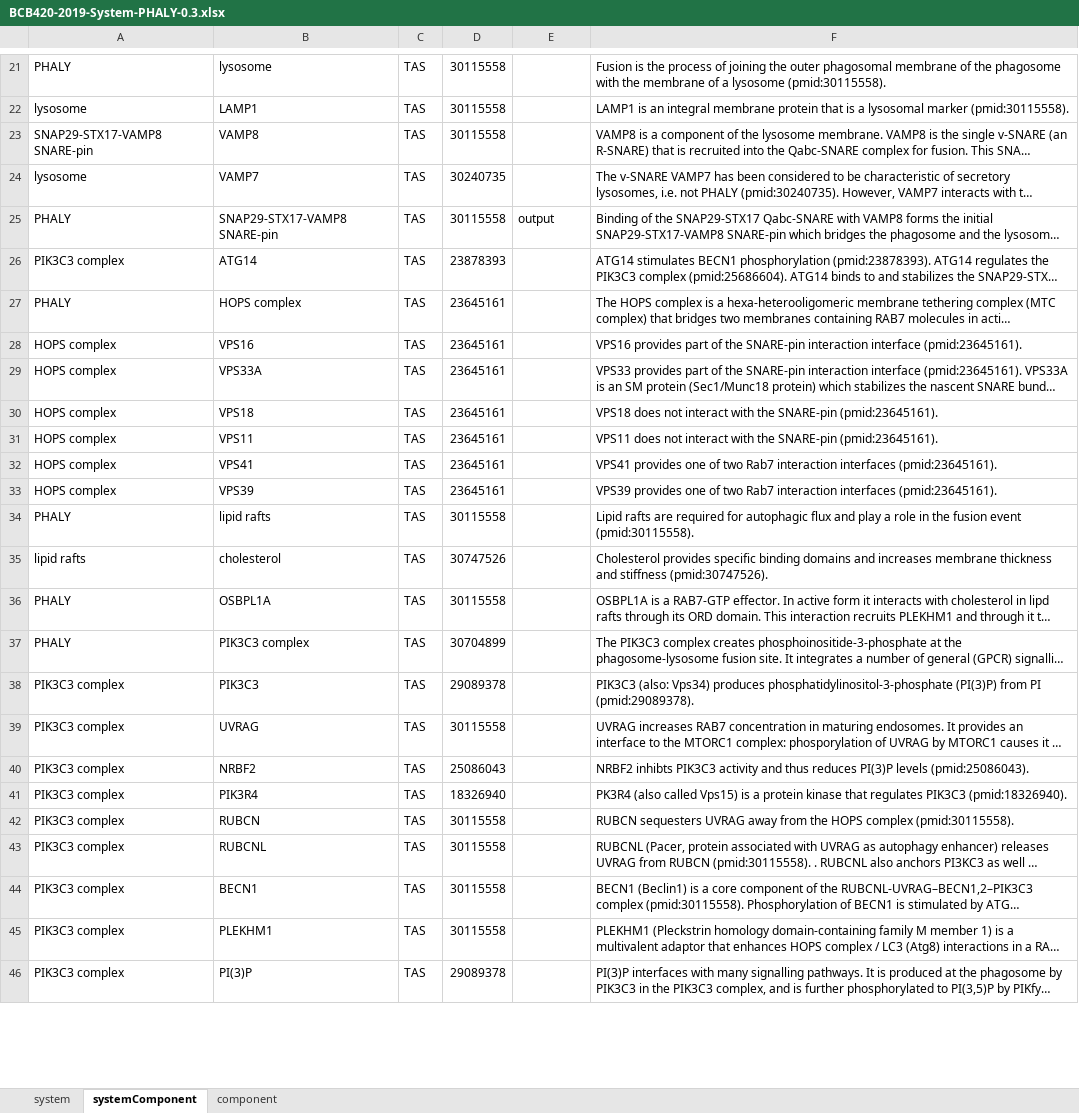
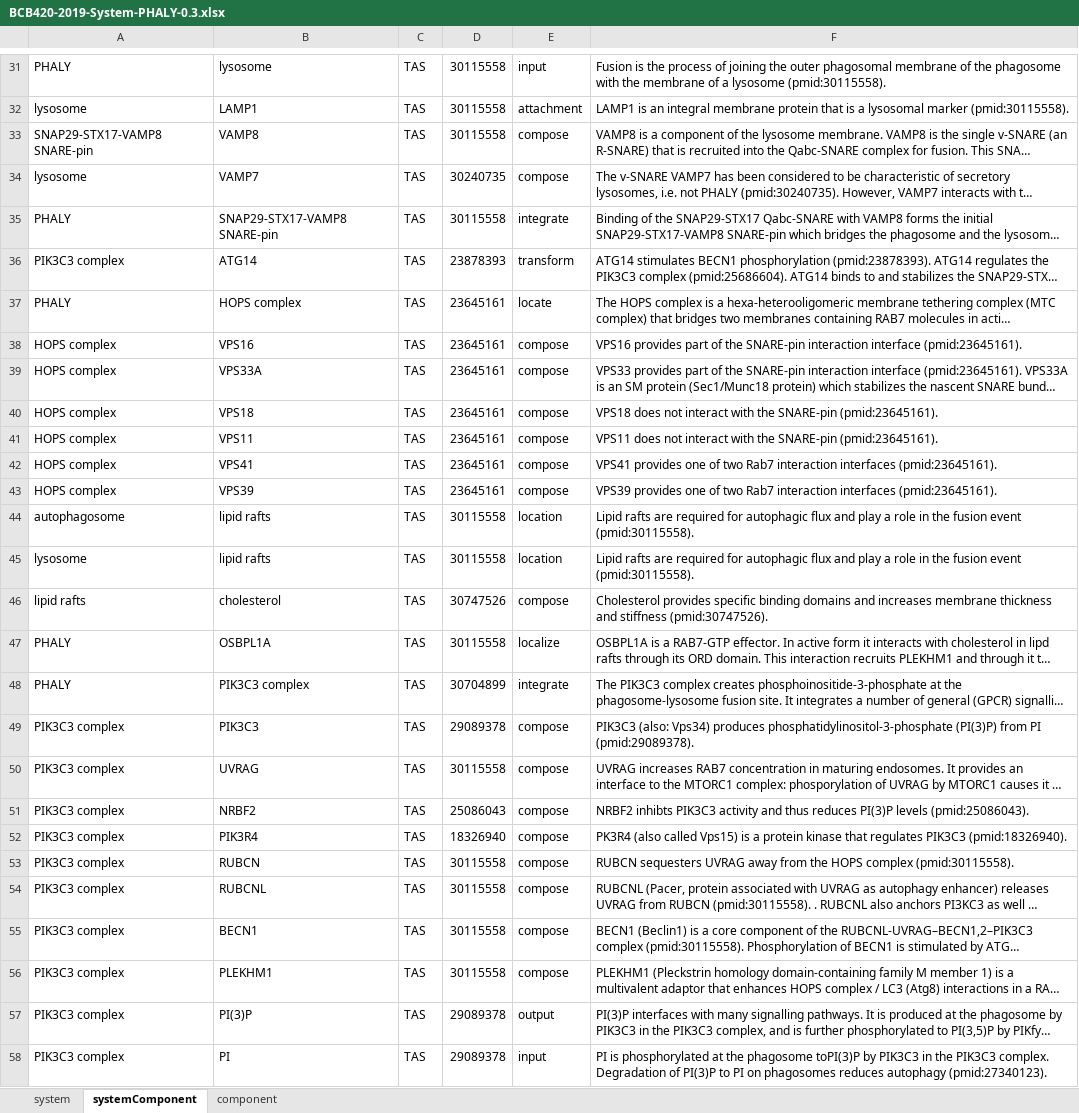
Before and after one commit to hyginn/BCB420-2019-resources, an Excel workbook: BCB420-2019-System-PHALY-0.3.xlsx, sheet systemComponent, drawn as a sheet; only a part is shown, gaps mark what is left out; long unchanged cells end in …; values as stored, in another font and other column widths than the file's, no borders; addresses are those after the commit; the diff covers the shown part only; the diff names each change by its address in the sheet, - before the commit and + after, or states it on an @@ line.

Commit message:
Sample PHALY data updated

```diff
--- a/BCB420-2019-System-PHALY-0.3.xlsx (sheet systemComponent)
+++ b/BCB420-2019-System-PHALY-0.3.xlsx (sheet systemComponent)
-E31: (empty)
+E31: input
-E32: (empty)
+E32: attachment
-E33:E34: (empty)
+E33:E34: compose
-E35: output
+E35: integrate
-E36: (empty)
+E36: transform
-E37: (empty)
+E37: locate
-E38:E43: (empty)
+E38:E43: compose
-A44: PHALY
+A44: autophagosome
-E44: (empty)
+E44: location
+row 45: lysosome | lipid rafts | TAS | 30115558 | location | Lipid rafts are required for autophagic flux and play a role in the fusion event (pmid:30115558).
-E46: (empty)
+E46: compose
-E47: (empty)
+E47: localize
-E48: (empty)
+E48: integrate
-E49:E56: (empty)
+E49:E56: compose
-E57: (empty)
+E57: output
+row 58: PIK3C3 complex | PI | TAS | 29089378 | input | PI is phosphorylated at the phagosome toPI(3)P by PIK3C3 in the PIK3C3 complex. Degradation of PI(3)P to PI on phagosomes reduces autophagy (pmid:27340123).
```
Also changed, not shown: 28 added rows, 1 removed row and 52 edited cells elsewhere in this sheet, sheet component, sheet system, 2 other files.
